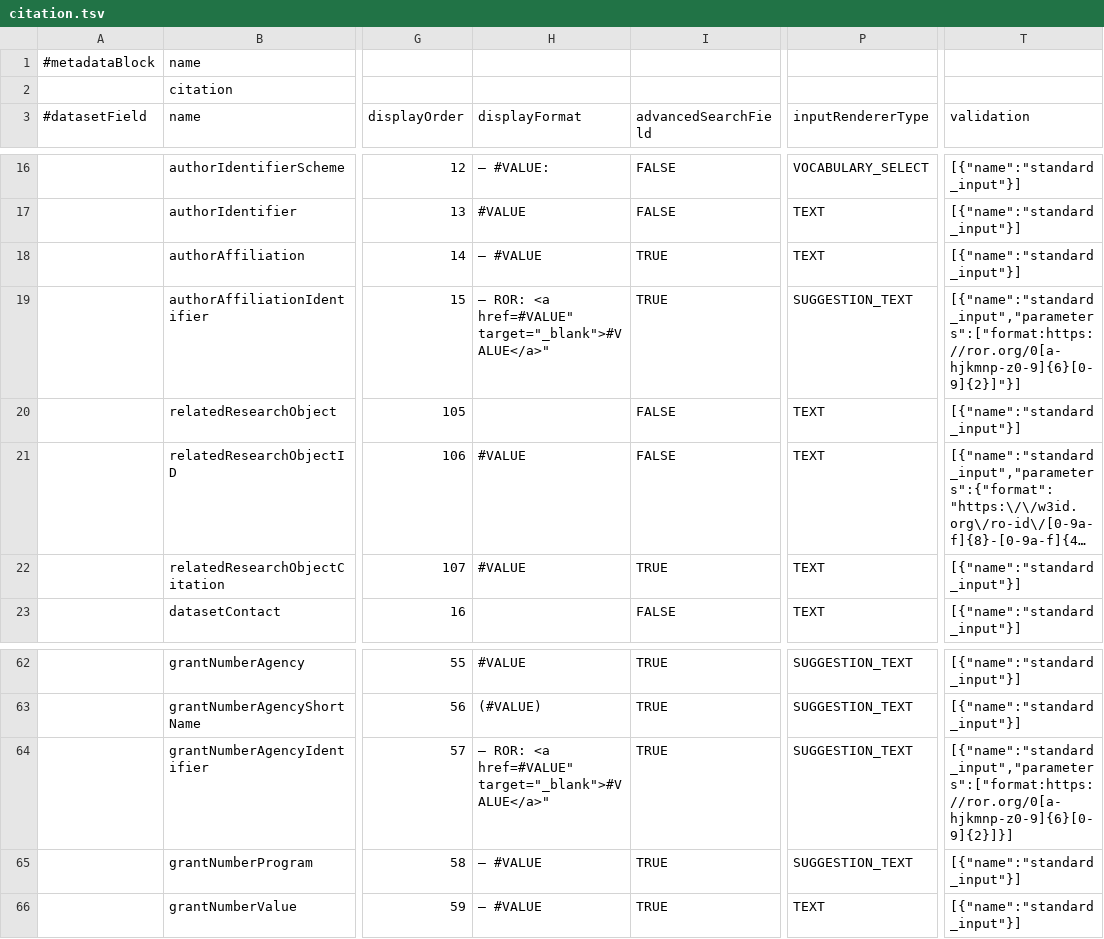
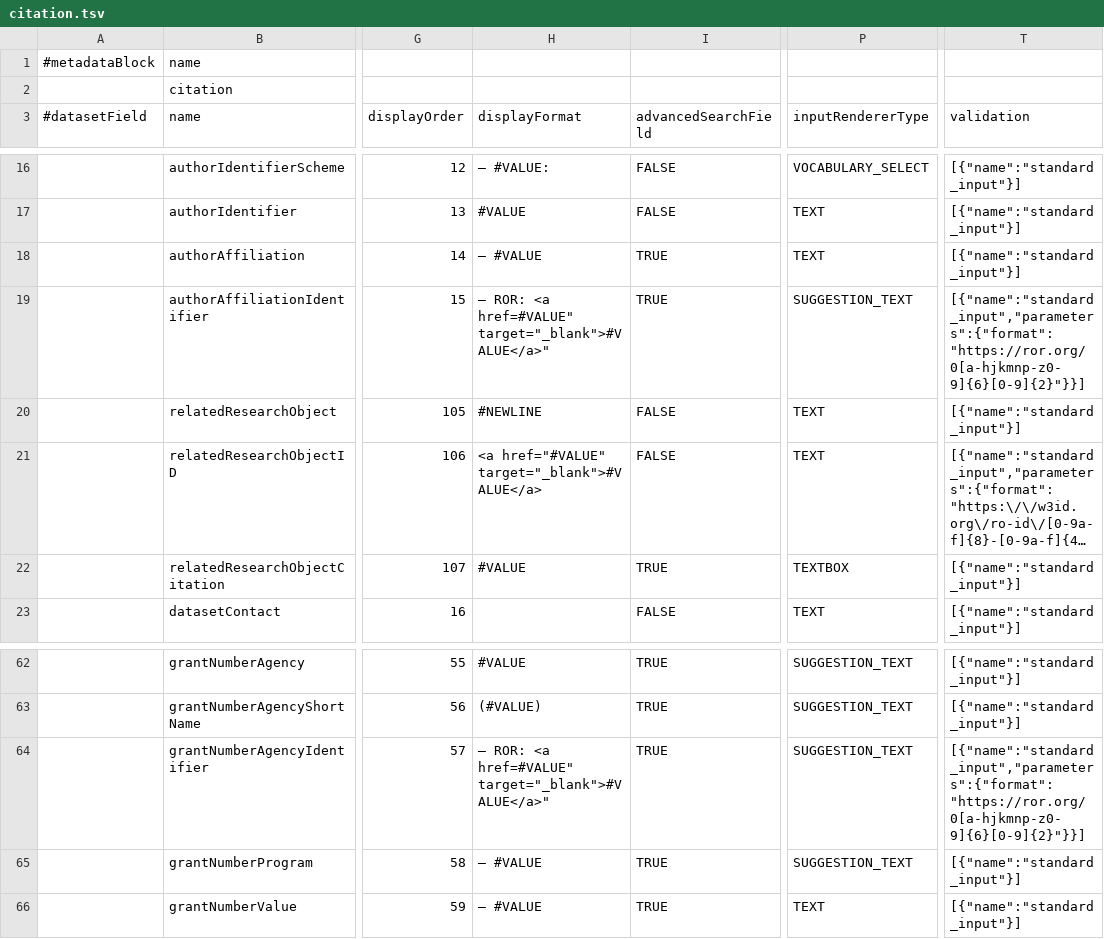
Before and after one commit to CeON/fairchive, a TSV file: scripts/api/data/metadatablocks/citation.tsv, drawn as a sheet; only a part is shown, gaps mark what is left out; long unchanged cells end in …; the diff names each change by its address in the sheet, - before the commit and + after, or states it on an @@ line.

Commit message:
Closes #3240 Add "Related Research Object/Powiązany obiekt badawczy" to citation metadata scheme (#3241)
Co-authored-by: lbownik <lbownik@icm.edu.pl>

```diff
--- a/scripts/api/data/metadatablocks/citation.tsv
+++ b/scripts/api/data/metadatablocks/citation.tsv
-T19 (validation): [{"name":"standard_input","parameters":["format:https://ror.org/0[a-hjkmnp-z0-9]{6}[0-9]{2}]"}]
+T19 (validation): [{"name":"standard_input","parameters":{"format":"https://ror.org/0[a-hjkmnp-z0-9]{6}[0-9]{2}"}}]
-H20 (displayFormat): (empty)
+H20 (displayFormat): #NEWLINE
-H21 (displayFormat): #VALUE
+H21 (displayFormat): <a href="#VALUE" target="_blank">#VALUE</a>
-P22 (inputRendererType): TEXT
+P22 (inputRendererType): TEXTBOX
-T64 (validation): [{"name":"standard_input","parameters":["format:https://ror.org/0[a-hjkmnp-z0-9]{6}[0-9]{2}]}]
+T64 (validation): [{"name":"standard_input","parameters":{"format":"https://ror.org/0[a-hjkmnp-z0-9]{6}[0-9]{2}"}}]
```
